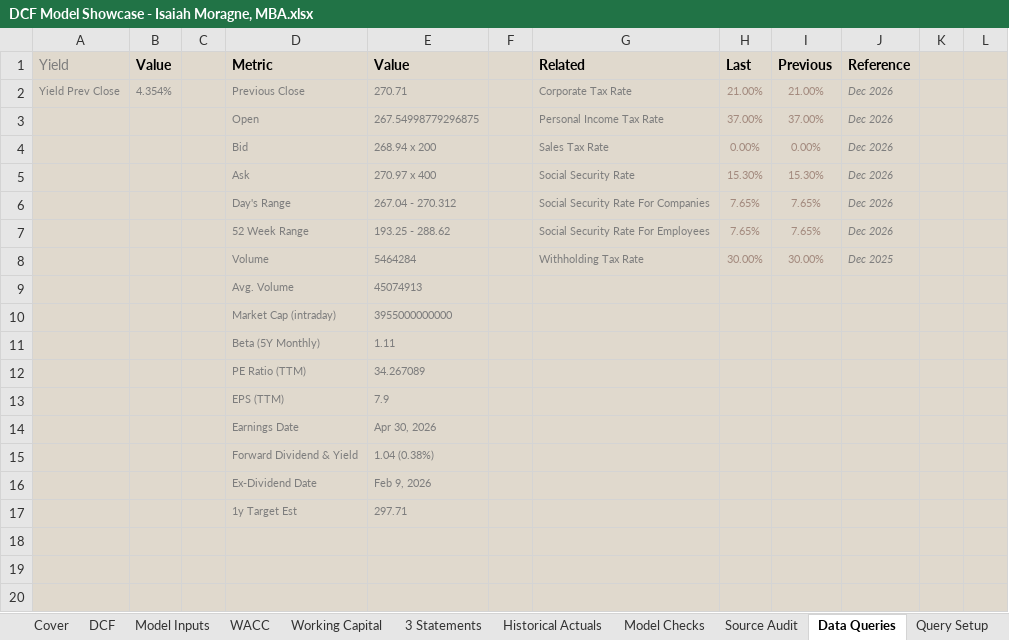
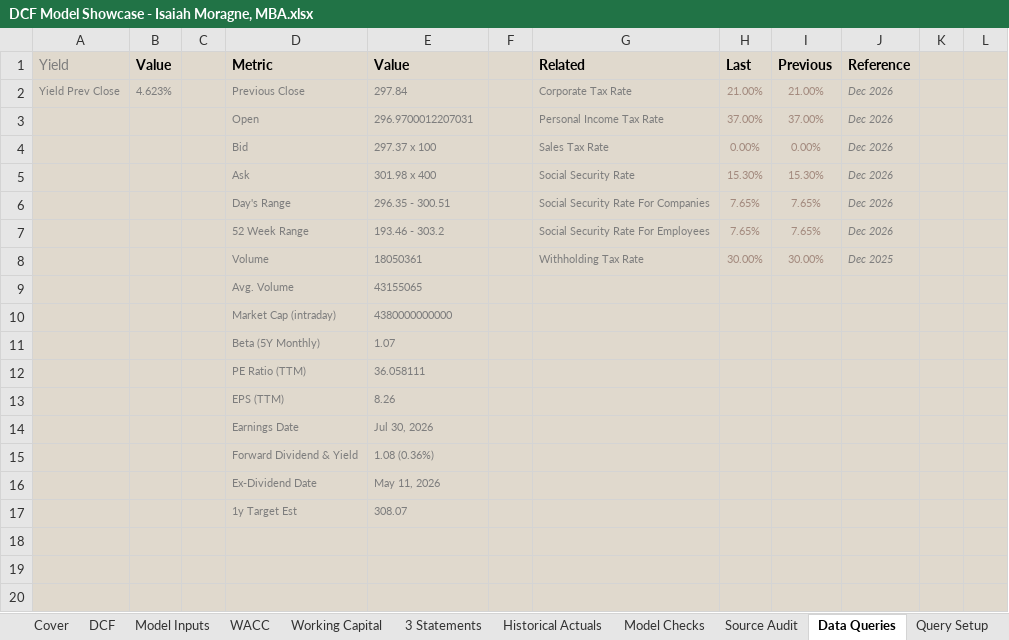
Before and after one commit to issa38/personal-project-website, an Excel workbook: assets/portfolios/DCF Model/DCF Model Showcase - Isaiah Moragne, MBA.xlsx, sheet Data Queries, drawn as a sheet; only a part is shown; values as stored, in another font and other column widths than the file's, no borders; table styles not drawn; the diff names each change by its address in the sheet, - before the commit and + after, or states it on an @@ line.

```diff
--- a/assets/portfolios/DCF Model/DCF Model Showcase - Isaiah Moragne, MBA.xlsx (sheet Data Queries)
+++ b/assets/portfolios/DCF Model/DCF Model Showcase - Isaiah Moragne, MBA.xlsx (sheet Data Queries)
-B2 (Value): 4.354%
+B2 (Value): 4.623%
-E2 (Value): 270.71
+E2 (Value): 297.84
-E3 (Value): 267.54998779296875
+E3 (Value): 296.9700012207031
-E4 (Value): 268.94 x 200
+E4 (Value): 297.37 x 100
-E5 (Value): 270.97 x 400
+E5 (Value): 301.98 x 400
-E6 (Value): 267.04 - 270.312
+E6 (Value): 296.35 - 300.51
-E7 (Value): 193.25 - 288.62
+E7 (Value): 193.46 - 303.2
-E8 (Value): 5464284
+E8 (Value): 18050361
-E9 (Value): 45074913
+E9 (Value): 43155065
-E10 (Value): 3955000000000
+E10 (Value): 4380000000000
-E11 (Value): 1.11
+E11 (Value): 1.07
-E12 (Value): 34.267089
+E12 (Value): 36.058111
-E13 (Value): 7.9
+E13 (Value): 8.26
-E14 (Value): Apr 30, 2026
+E14 (Value): Jul 30, 2026
-E15 (Value): 1.04 (0.38%)
+E15 (Value): 1.08 (0.36%)
-E16 (Value): Feb 9, 2026
+E16 (Value): May 11, 2026
-E17 (Value): 297.71
+E17 (Value): 308.07
```
Also changed, not shown: sheet DCF, sheet WACC, sheet Model Inputs, sheet Source Audit, sheet Model Checks.
